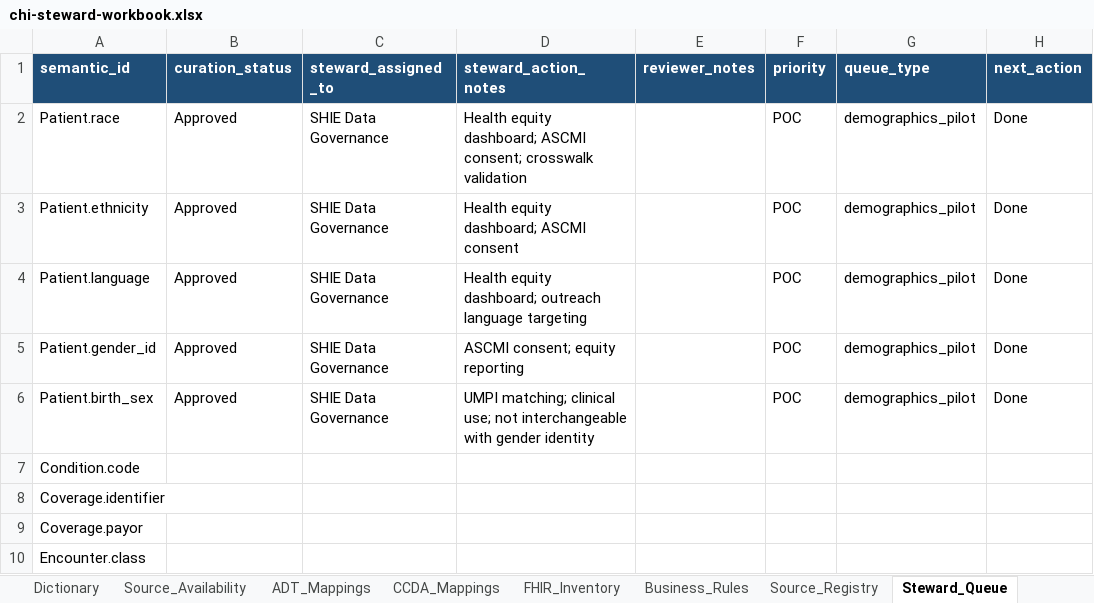
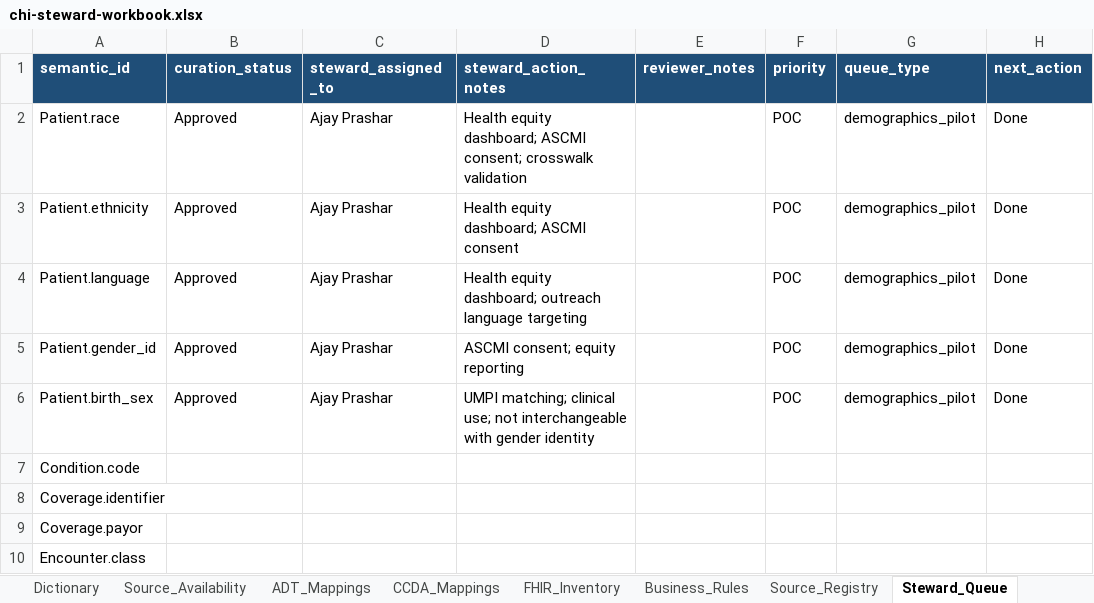
Before and after one commit to ajayprashar/chi-data-dictionary-catalog, an Excel workbook: workbooks/chi-steward-workbook.xlsx, sheet Steward_Queue, drawn as a sheet; only a part is shown; values as stored, in another font and other column widths than the file's, no borders; table styles not drawn; the diff names each change by its address in the sheet, - before the commit and + after, or states it on an @@ line.

Commit message:
Update patient catalog and enhance documentation for operational governance
- Updated `ddc-master_patient_catalog.parquet` to reflect the latest schema changes.
- Revised `README.md` to include references to the new `docs/operational-runbook.md`, detailing Level A production roles and processes.
- Enhanced `docs/demographics-pilot-plan.md` to clarify steward assignments and governance content progress.
- Updated `docs/documentation-map.md` to include the operational runbook for better navigation.
- Modified `scripts/generate_steward_workbook.py` and `scripts/seed_demographics_pilot.py` to reflect updated steward assignments and contact information.

```diff
--- a/workbooks/chi-steward-workbook.xlsx (sheet Steward_Queue)
+++ b/workbooks/chi-steward-workbook.xlsx (sheet Steward_Queue)
-C2:C6 (steward_assigned_to): SHIE Data Governance
+C2:C6 (steward_assigned_to): Ajay Prashar
```
Also changed, not shown: sheet Catalog, 7 other files.
